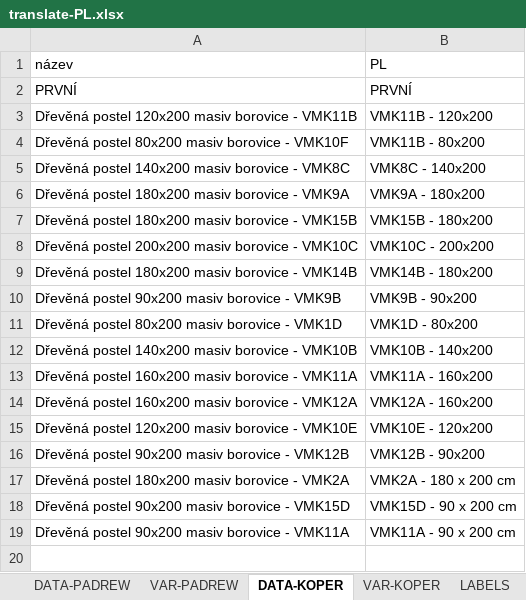
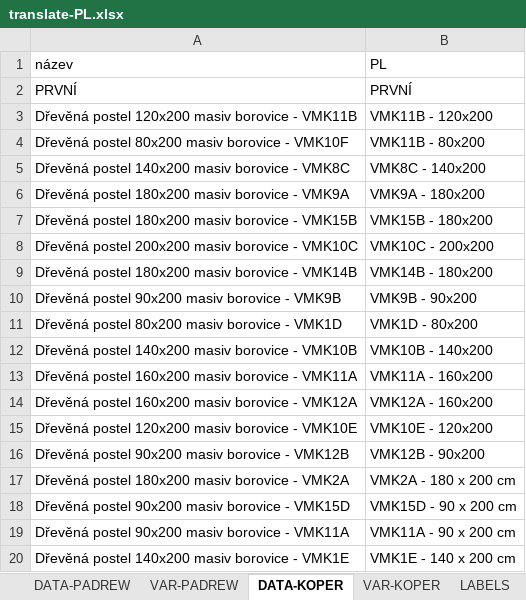
Before and after one commit to xaxamagyar/padrew-objednavka, an Excel workbook: translate-PL.xlsx, sheet DATA-KOPER, drawn as a sheet; values as stored, in another font and other column widths than the file's, no borders; the diff names each change by its address in the sheet, - before the commit and + after, or states it on an @@ line.

Commit message:
Automatická aktualizace překladové databáze z webové aplikace

```diff
--- a/translate-PL.xlsx (sheet DATA-KOPER)
+++ b/translate-PL.xlsx (sheet DATA-KOPER)
+row 20: Dřevěná postel 140x200 masiv borovice - VMK1E | VMK1E - 140 x 200 cm
```
